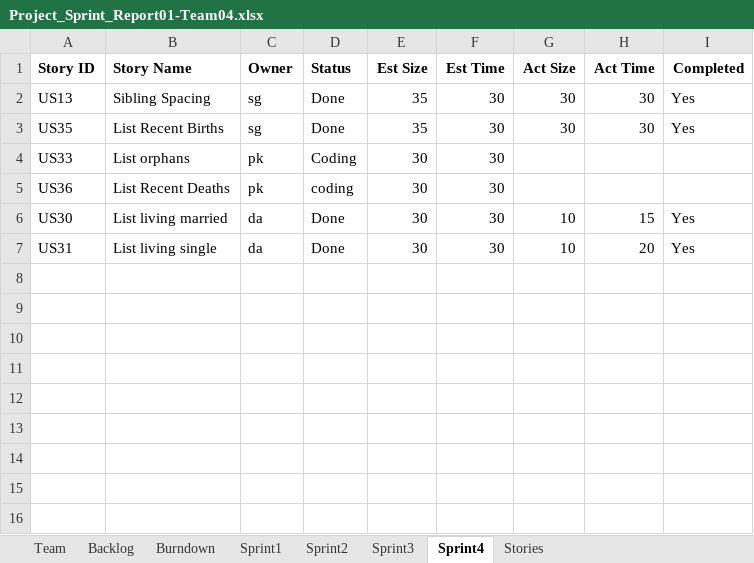
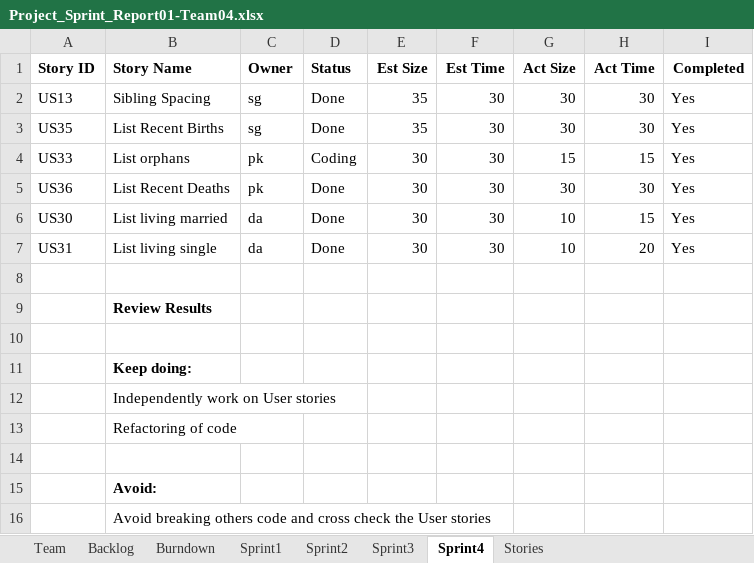
Before and after one commit to deepaCodes/DPS-04, an Excel workbook: Project_Sprint_Report01-Team04.xlsx, sheet Sprint4, drawn as a sheet; values as stored, in another font and other column widths than the file's, no borders; the diff names each change by its address in the sheet, - before the commit and + after, or states it on an @@ line.

Commit message:
Sprint-4 User Stories

```diff
--- a/Project_Sprint_Report01-Team04.xlsx (sheet Sprint4)
+++ b/Project_Sprint_Report01-Team04.xlsx (sheet Sprint4)
-G4 (Act Size): (empty)
+G4 (Act Size): 15
-H4 (Act Time): (empty)
+H4 (Act Time): 15
-I4:I5 (Completed): (empty)
+I4:I5 (Completed): Yes
-D5 (Status): coding
+D5 (Status): Done
-G5 (Act Size): (empty)
+G5 (Act Size): 30
-H5 (Act Time): (empty)
+H5 (Act Time): 30
+row 8: (empty)
+row 9:  | Review Results
+row 10: (empty)
+row 11:  | Keep doing:
+row 12:  | Independently work on User stories
+row 13:  | Refactoring of code
+row 14: (empty)
+row 15:  | Avoid:
+row 16:  | Avoid breaking others code and cross check the User stories
```
Also changed, not shown: sheet Sprint3, sheet Burndown, sheet Backlog, charts or pictures, 9 other files.
